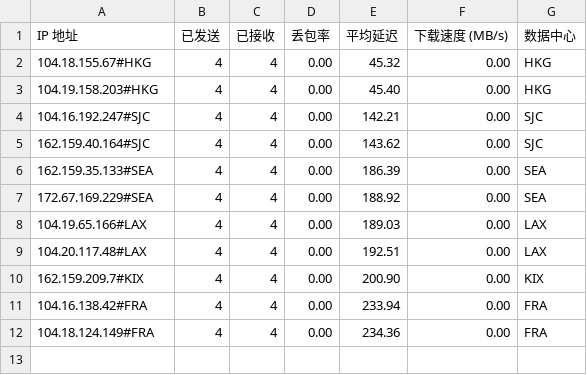
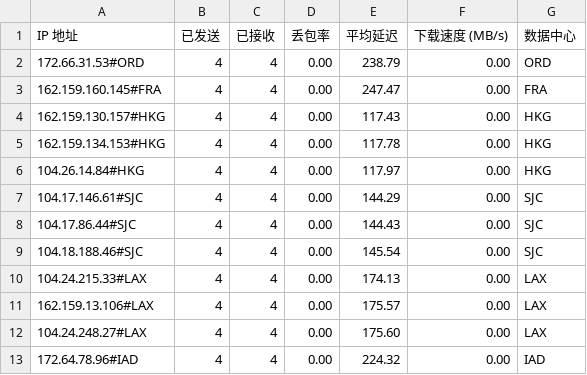
Before and after one commit to lls94/cf-address, a CSV file: dist/result.csv, drawn as a sheet.

```diff
--- a/dist/result.csv
+++ b/dist/result.csv
@@ -1,12 +1,13 @@
 IP 地址,已发送,已接收,丢包率,平均延迟,下载速度 (MB/s),数据中心
-104.18.155.67#HKG,4,4,0.00,45.32,0.00,HKG
-104.19.158.203#HKG,4,4,0.00,45.40,0.00,HKG
-104.16.192.247#SJC,4,4,0.00,142.21,0.00,SJC
-162.159.40.164#SJC,4,4,0.00,143.62,0.00,SJC
-162.159.35.133#SEA,4,4,0.00,186.39,0.00,SEA
-172.67.169.229#SEA,4,4,0.00,188.92,0.00,SEA
-104.19.65.166#LAX,4,4,0.00,189.03,0.00,LAX
-104.20.117.48#LAX,4,4,0.00,192.51,0.00,LAX
-162.159.209.7#KIX,4,4,0.00,200.90,0.00,KIX
-104.16.138.42#FRA,4,4,0.00,233.94,0.00,FRA
-104.18.124.149#FRA,4,4,0.00,234.36,0.00,FRA
+172.66.31.53#ORD,4,4,0.00,238.79,0.00,ORD
+162.159.160.145#FRA,4,4,0.00,247.47,0.00,FRA
+162.159.130.157#HKG,4,4,0.00,117.43,0.00,HKG
+162.159.134.153#HKG,4,4,0.00,117.78,0.00,HKG
+104.26.14.84#HKG,4,4,0.00,117.97,0.00,HKG
+104.17.146.61#SJC,4,4,0.00,144.29,0.00,SJC
+104.17.86.44#SJC,4,4,0.00,144.43,0.00,SJC
+104.18.188.46#SJC,4,4,0.00,145.54,0.00,SJC
+104.24.215.33#LAX,4,4,0.00,174.13,0.00,LAX
+162.159.13.106#LAX,4,4,0.00,175.57,0.00,LAX
+104.24.248.27#LAX,4,4,0.00,175.60,0.00,LAX
+172.64.78.96#IAD,4,4,0.00,224.32,0.00,IAD
```
Also changed, not shown: 2 other files.
